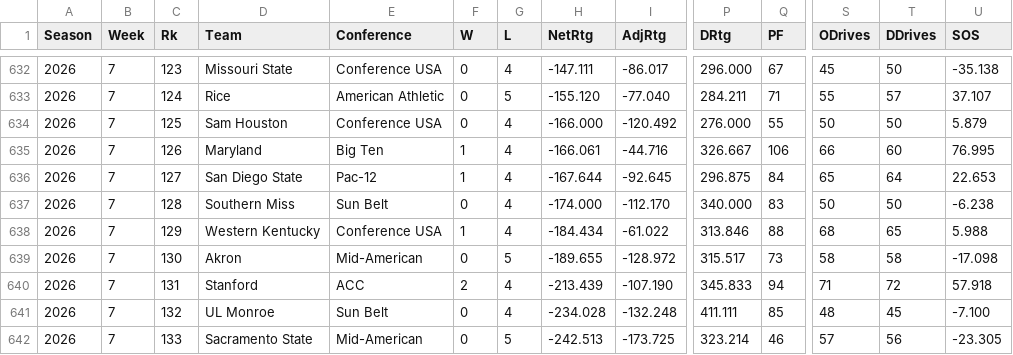
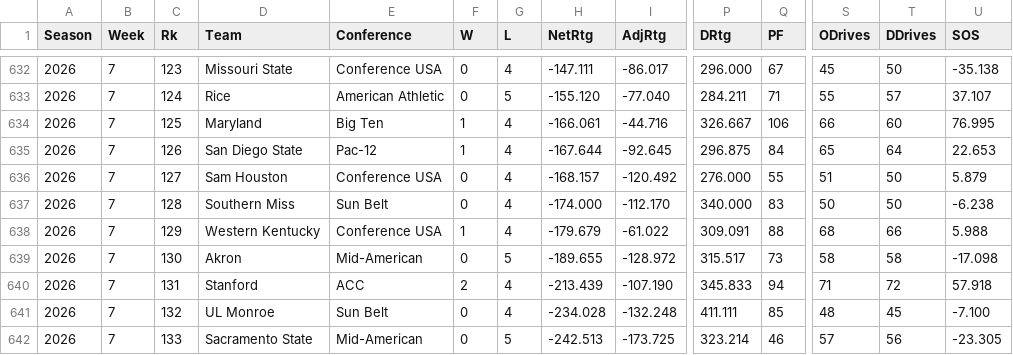
Before and after one commit to EricAGonzalz/CFBRankings, a CSV file: data/2026 History.csv, drawn as a sheet; only a part is shown, gaps mark what is left out; removed rows and columns are numbered as before the commit, all else as after; rows hold the shown columns only; the diff names each change by its address in the sheet, - before the commit and + after, or states it on an @@ line.

```diff
--- a/data/2026 History.csv
+++ b/data/2026 History.csv
-row 634: 2026 | 7 | 125 | Sam Houston | Conference USA | 0 | 4 | -166.000 | -120.492 | 276.000 | 55 | 50 | 50 | 5.879
-C634 (Rk): 126
+C634 (Rk): 125
-C635 (Rk): 127
+C635 (Rk): 126
+row 636: 2026 | 7 | 127 | Sam Houston | Conference USA | 0 | 4 | -168.157 | -120.492 | 276.000 | 55 | 51 | 50 | 5.879
-H638 (NetRtg): -184.434
+H638 (NetRtg): -179.679
-P638 (DRtg): 313.846
+P638 (DRtg): 309.091
-T638 (DDrives): 65
+T638 (DDrives): 66
```
Also changed, not shown: data/2026 Master.csv, data/2026 Schedule.csv, 2 other files.
